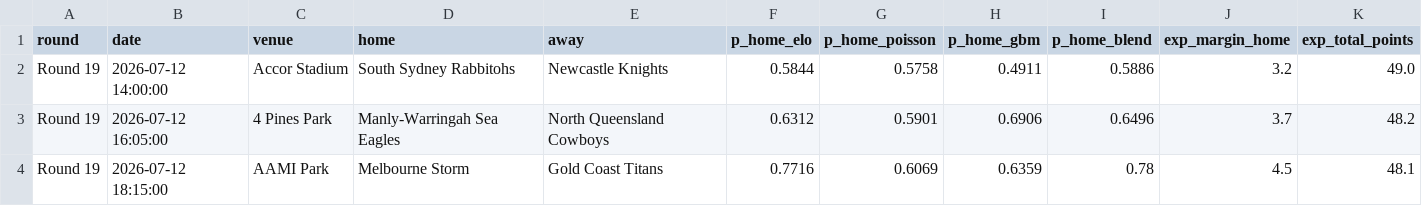
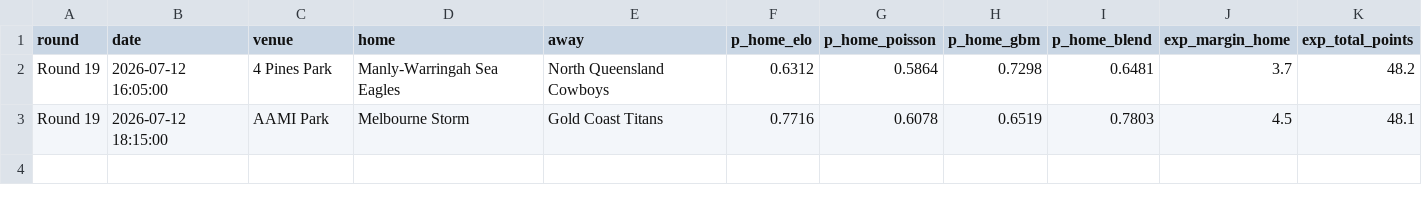
Before and after one commit to EJMC95/crypto-trading-bot, a CSV file: nrl-predictor/outputs/round_predictions.csv, drawn as a sheet.

```diff
--- a/nrl-predictor/outputs/round_predictions.csv
+++ b/nrl-predictor/outputs/round_predictions.csv
@@ -1,4 +1,3 @@
 round,date,venue,home,away,p_home_elo,p_home_poisson,p_home_gbm,p_home_blend,exp_margin_home,exp_total_points
-Round 19,2026-07-12 14:00:00,Accor Stadium,South Sydney Rabbitohs,Newcastle Knights,0.5844,0.5758,0.4911,0.5886,3.2,49.0
-Round 19,2026-07-12 16:05:00,4 Pines Park,Manly-Warringah Sea Eagles,North Queensland Cowboys,0.6312,0.5901,0.6906,0.6496,3.7,48.2
-Round 19,2026-07-12 18:15:00,AAMI Park,Melbourne Storm,Gold Coast Titans,0.7716,0.6069,0.6359,0.78,4.5,48.1
+Round 19,2026-07-12 16:05:00,4 Pines Park,Manly-Warringah Sea Eagles,North Queensland Cowboys,0.6312,0.5864,0.7298,0.6481,3.7,48.2
+Round 19,2026-07-12 18:15:00,AAMI Park,Melbourne Storm,Gold Coast Titans,0.7716,0.6078,0.6519,0.7803,4.5,48.1
```
Also changed, not shown: nrl-predictor/outputs/paper_ledger.csv, nrl-predictor/outputs/round_market.csv, 14 other files.
